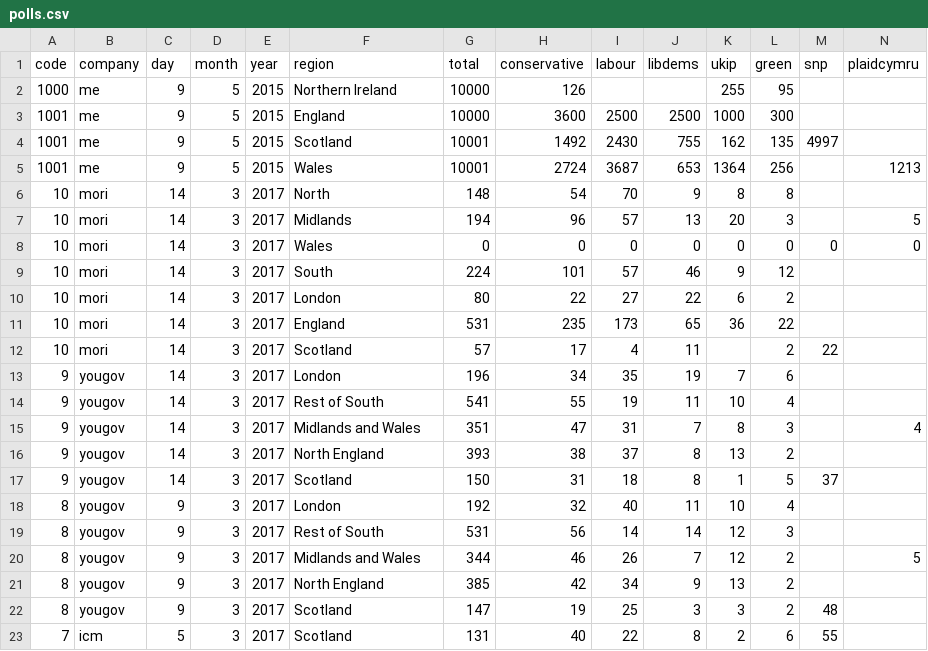
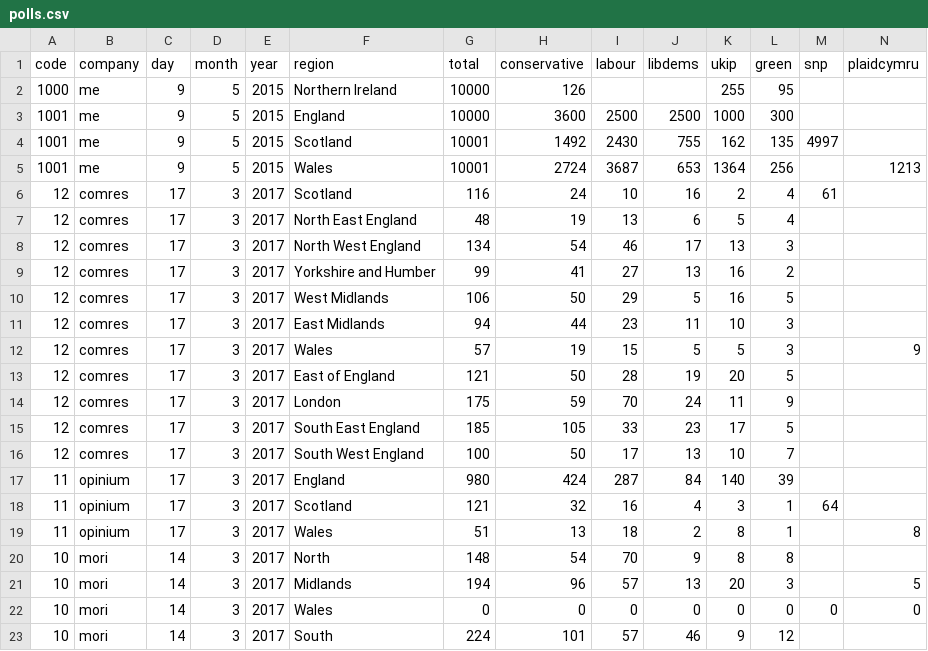
Before and after one commit to principalfish/principalfish.github.io, a CSV file: electionmaps/houseofcommons/predictionModel/polls.csv, drawn as a sheet; only a part is shown; the shorter side is filled out with more unchanged rows; rows hold the shown columns only; the diff names each change by its address in the sheet, - before the commit and + after, or states it on an @@ line.

Commit message:
wales 600  + 2 polls

```diff
--- a/electionmaps/houseofcommons/predictionModel/polls.csv
+++ b/electionmaps/houseofcommons/predictionModel/polls.csv
+row 6: 12 | comres | 17 | 3 | 2017 | Scotland | 116 | 24 | 10 | 16 | 2 | 4 | 61
+row 7: 12 | comres | 17 | 3 | 2017 | North East England | 48 | 19 | 13 | 6 | 5 | 4
+row 8: 12 | comres | 17 | 3 | 2017 | North West England | 134 | 54 | 46 | 17 | 13 | 3
+row 9: 12 | comres | 17 | 3 | 2017 | Yorkshire and Humber | 99 | 41 | 27 | 13 | 16 | 2
+row 10: 12 | comres | 17 | 3 | 2017 | West Midlands | 106 | 50 | 29 | 5 | 16 | 5
+row 11: 12 | comres | 17 | 3 | 2017 | East Midlands | 94 | 44 | 23 | 11 | 10 | 3
+row 12: 12 | comres | 17 | 3 | 2017 | Wales | 57 | 19 | 15 | 5 | 5 | 3 |  | 9
+row 13: 12 | comres | 17 | 3 | 2017 | East of England | 121 | 50 | 28 | 19 | 20 | 5
+row 14: 12 | comres | 17 | 3 | 2017 | London | 175 | 59 | 70 | 24 | 11 | 9
+row 15: 12 | comres | 17 | 3 | 2017 | South East England | 185 | 105 | 33 | 23 | 17 | 5
+row 16: 12 | comres | 17 | 3 | 2017 | South West England | 100 | 50 | 17 | 13 | 10 | 7
+row 17: 11 | opinium | 17 | 3 | 2017 | England | 980 | 424 | 287 | 84 | 140 | 39
+row 18: 11 | opinium | 17 | 3 | 2017 | Scotland | 121 | 32 | 16 | 4 | 3 | 1 | 64
+row 19: 11 | opinium | 17 | 3 | 2017 | Wales | 51 | 13 | 18 | 2 | 8 | 1 |  | 8
```
Also changed, not shown: 5 other files.
